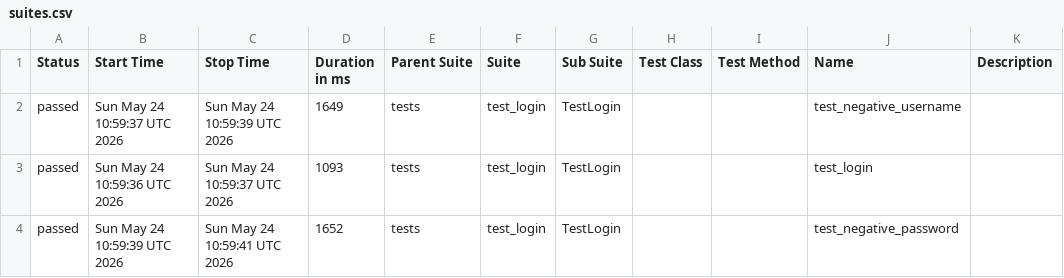
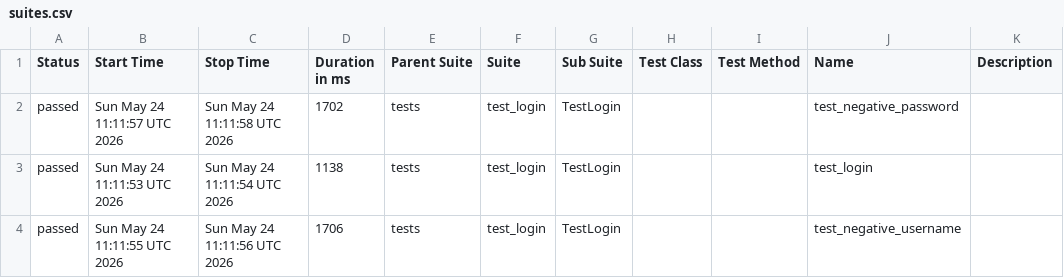
Before and after one commit to Kraym228/authorization_test_mini_project, a CSV file: data/suites.csv, drawn as a sheet.

```diff
--- a/data/suites.csv
+++ b/data/suites.csv
@@ -1,4 +1,4 @@
 "Status","Start Time","Stop Time","Duration in ms","Parent Suite","Suite","Sub Suite","Test Class","Test Method","Name","Description"
-"passed","Sun May 24 10:59:37 UTC 2026","Sun May 24 10:59:39 UTC 2026","1649","tests","test_login","TestLogin","","","test_negative_username",""
-"passed","Sun May 24 10:59:36 UTC 2026","Sun May 24 10:59:37 UTC 2026","1093","tests","test_login","TestLogin","","","test_login",""
-"passed","Sun May 24 10:59:39 UTC 2026","Sun May 24 10:59:41 UTC 2026","1652","tests","test_login","TestLogin","","","test_negative_password",""
+"passed","Sun May 24 11:11:57 UTC 2026","Sun May 24 11:11:58 UTC 2026","1702","tests","test_login","TestLogin","","","test_negative_password",""
+"passed","Sun May 24 11:11:53 UTC 2026","Sun May 24 11:11:54 UTC 2026","1138","tests","test_login","TestLogin","","","test_login",""
+"passed","Sun May 24 11:11:55 UTC 2026","Sun May 24 11:11:56 UTC 2026","1706","tests","test_login","TestLogin","","","test_negative_username",""
```
Also changed, not shown: 23 other files.
